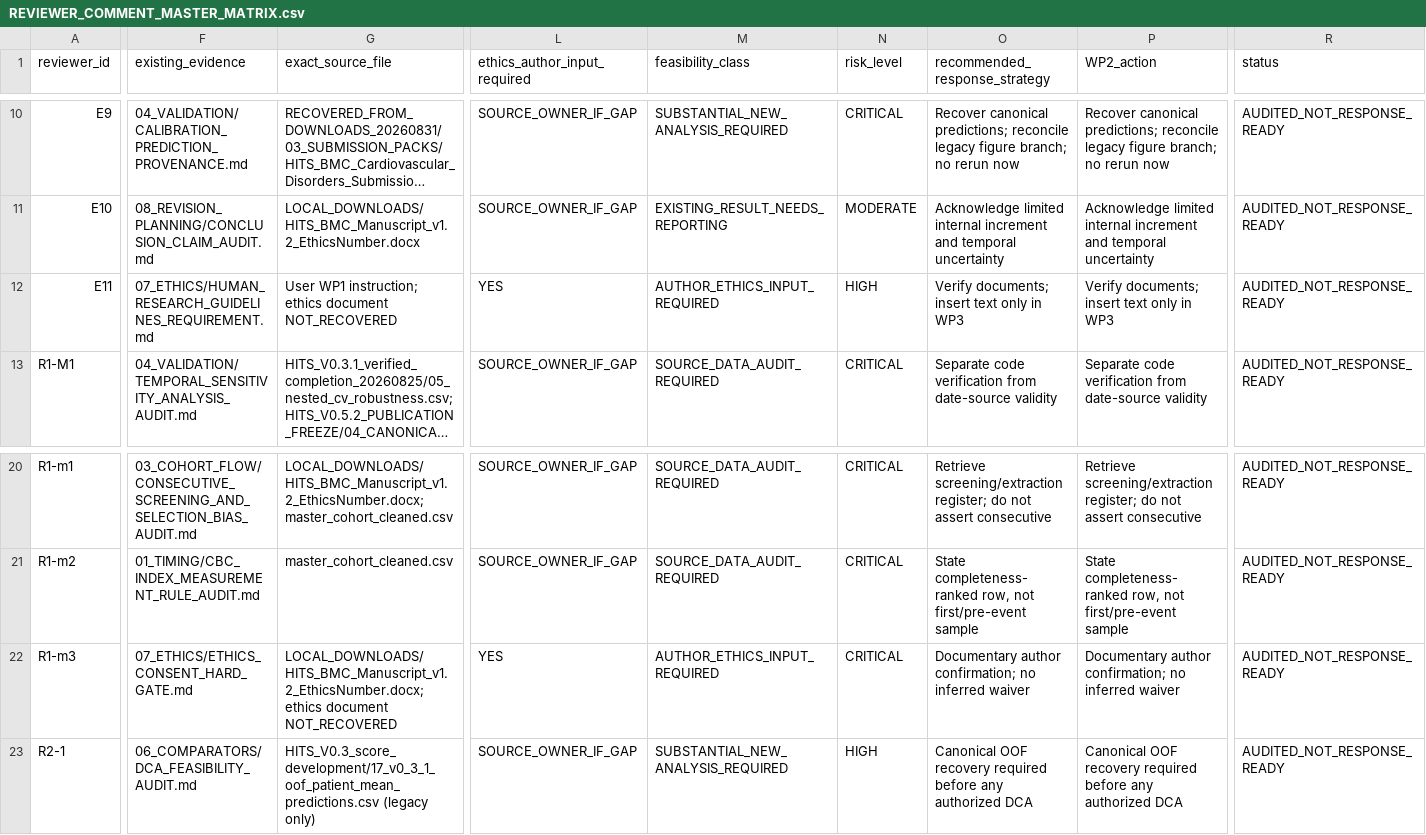
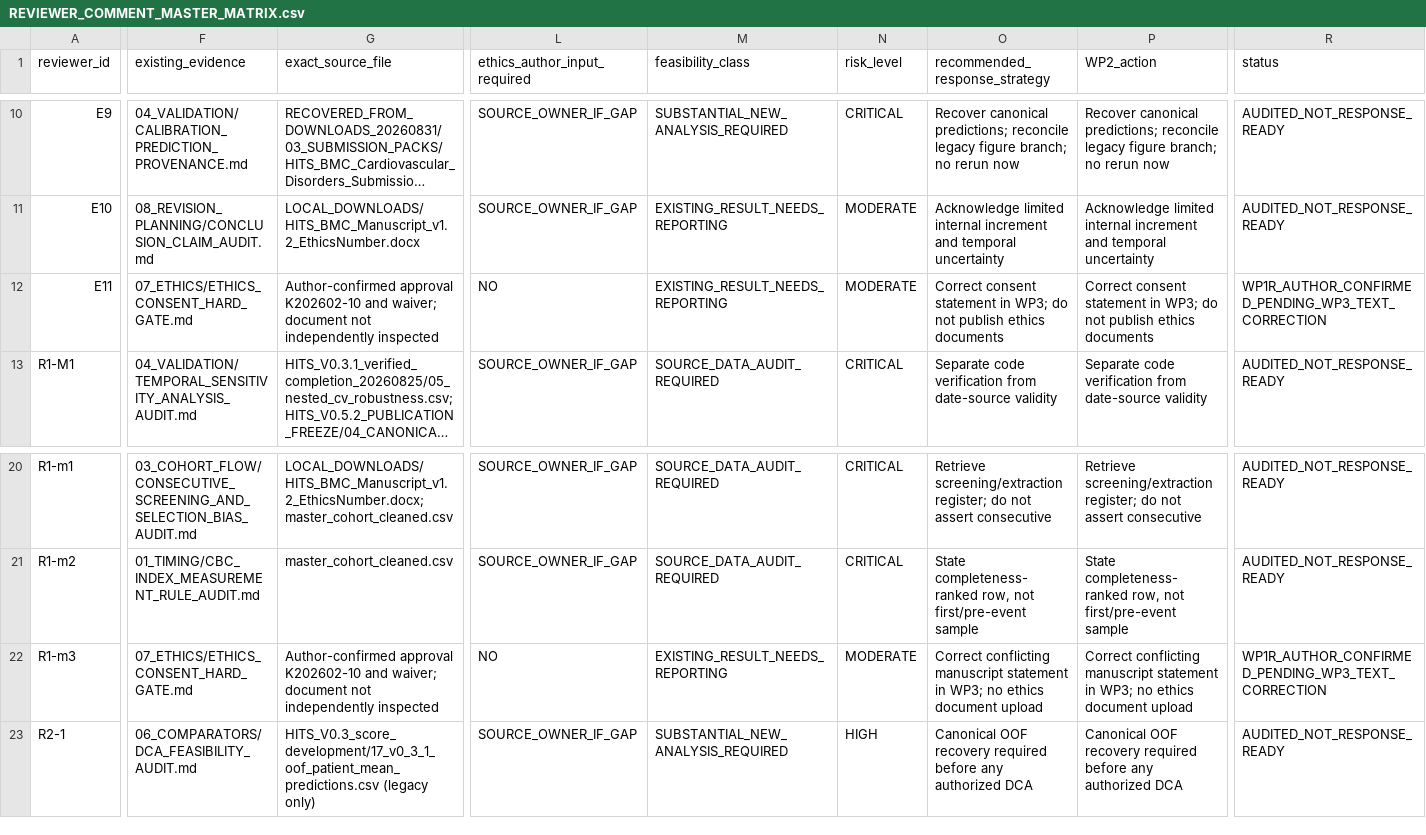
Before and after one commit to Jiberan-ug/HITS-BMC-Revision, a CSV file: HITS_BMC_REVISION_WP1_EVIDENCE_AUDIT/00_EXECUTIVE_SUMMARY/REVIEWER_COMMENT_MASTER_MATRIX.csv, drawn as a sheet; only a part is shown, gaps mark what is left out; long unchanged cells end in …; the diff names each change by its address in the sheet, - before the commit and + after, or states it on an @@ line.

```diff
--- a/HITS_BMC_REVISION_WP1_EVIDENCE_AUDIT/00_EXECUTIVE_SUMMARY/REVIEWER_COMMENT_MASTER_MATRIX.csv
+++ b/HITS_BMC_REVISION_WP1_EVIDENCE_AUDIT/00_EXECUTIVE_SUMMARY/REVIEWER_COMMENT_MASTER_MATRIX.csv
-F12 (existing_evidence): 07_ETHICS/HUMAN_RESEARCH_GUIDELINES_REQUIREMENT.md
+F12 (existing_evidence): 07_ETHICS/ETHICS_CONSENT_HARD_GATE.md
-G12 (exact_source_file): User WP1 instruction; ethics document NOT_RECOVERED
+G12 (exact_source_file): Author-confirmed approval K202602-10 and waiver; document not independently inspected
-L12 (ethics_author_input_required): YES
+L12 (ethics_author_input_required): NO
-M12 (feasibility_class): AUTHOR_ETHICS_INPUT_REQUIRED
+M12 (feasibility_class): EXISTING_RESULT_NEEDS_REPORTING
-N12 (risk_level): HIGH
+N12 (risk_level): MODERATE
-O12 (recommended_response_strategy): Verify documents; insert text only in WP3
+O12 (recommended_response_strategy): Correct consent statement in WP3; do not publish ethics documents
-P12 (WP2_action): Verify documents; insert text only in WP3
+P12 (WP2_action): Correct consent statement in WP3; do not publish ethics documents
-R12 (status): AUDITED_NOT_RESPONSE_READY
+R12 (status): WP1R_AUTHOR_CONFIRMED_PENDING_WP3_TEXT_CORRECTION
-G22 (exact_source_file): LOCAL_DOWNLOADS/HITS_BMC_Manuscript_v1.2_EthicsNumber.docx; ethics document NOT_RECOVERED
+G22 (exact_source_file): Author-confirmed approval K202602-10 and waiver; document not independently inspected
-L22 (ethics_author_input_required): YES
+L22 (ethics_author_input_required): NO
-M22 (feasibility_class): AUTHOR_ETHICS_INPUT_REQUIRED
+M22 (feasibility_class): EXISTING_RESULT_NEEDS_REPORTING
-N22 (risk_level): CRITICAL
+N22 (risk_level): MODERATE
-O22 (recommended_response_strategy): Documentary author confirmation; no inferred waiver
+O22 (recommended_response_strategy): Correct conflicting manuscript statement in WP3; no ethics document upload
-P22 (WP2_action): Documentary author confirmation; no inferred waiver
+P22 (WP2_action): Correct conflicting manuscript statement in WP3; no ethics document upload
-R22 (status): AUDITED_NOT_RESPONSE_READY
+R22 (status): WP1R_AUTHOR_CONFIRMED_PENDING_WP3_TEXT_CORRECTION
```
Also changed, not shown: HITS_BMC_REVISION_WP1_EVIDENCE_AUDIT/00_EXECUTIVE_SUMMARY/REVISION_RISK_REGISTER.csv, HITS_BMC_REVISION_WP1_EVIDENCE_AUDIT/09_CODE/PACKAGE_SHA256.csv, 24 other files.
